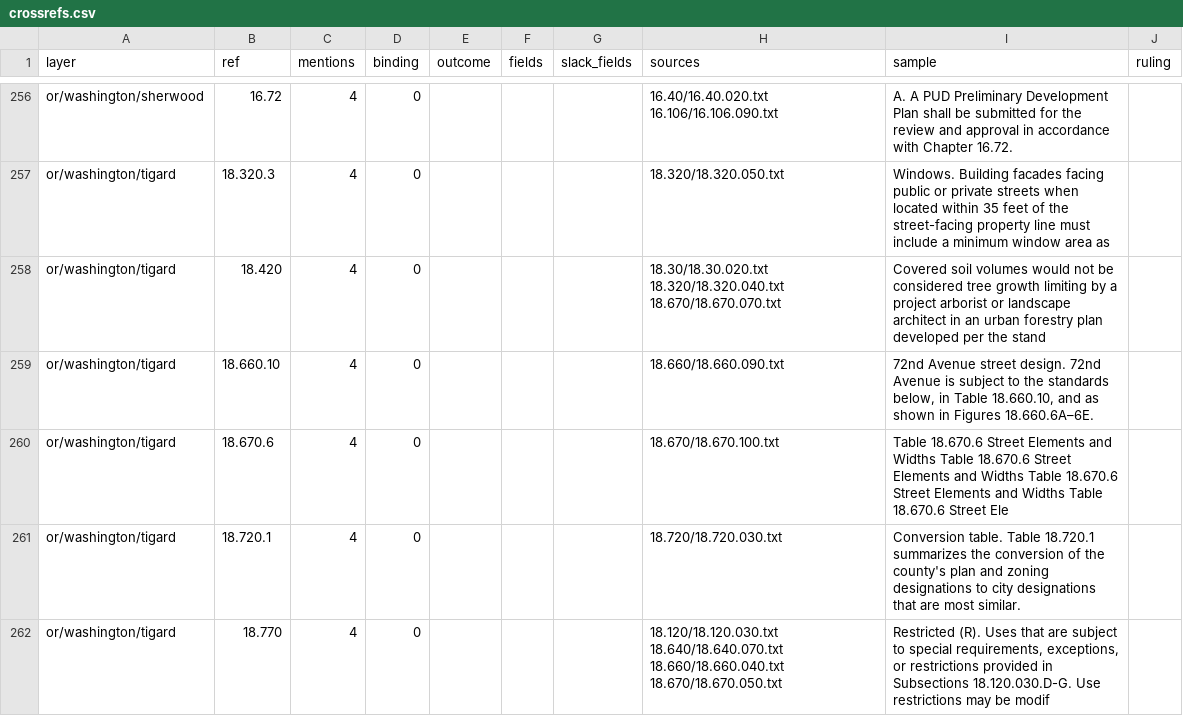
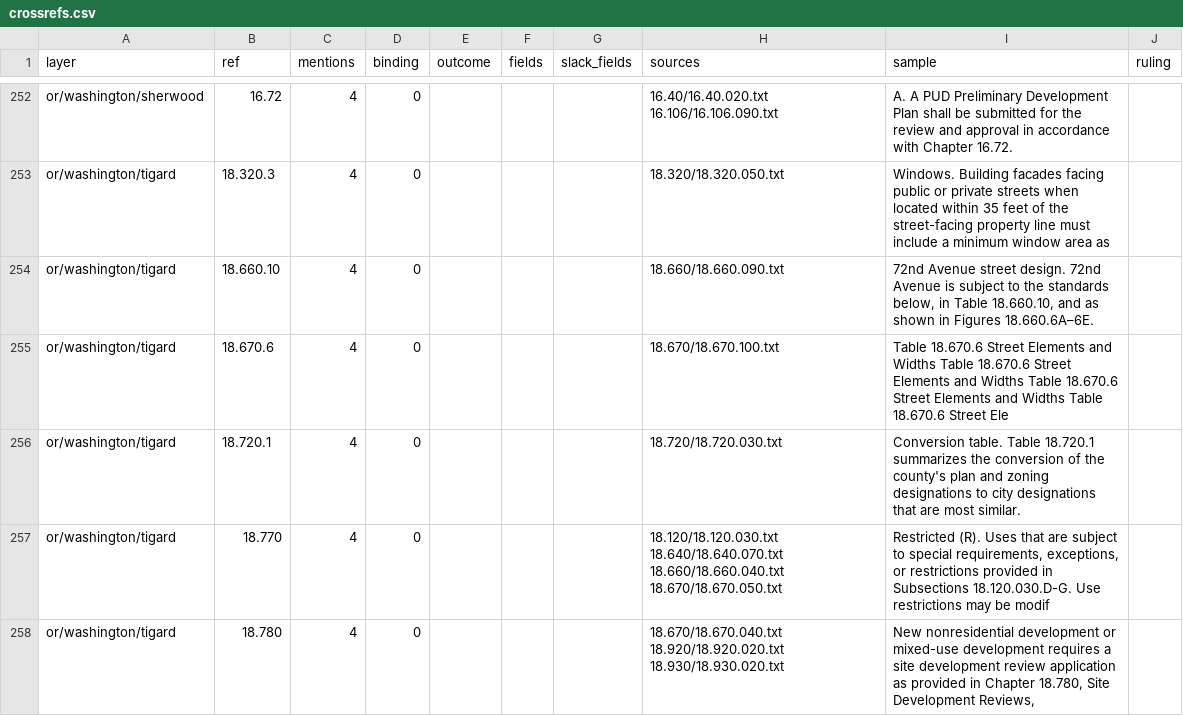
Before and after one commit to hahmlet/vicinitideals, a CSV file: data/flats/crossrefs.csv, drawn as a sheet; only a part is shown, gaps mark what is left out; the shorter side is filled out with more unchanged rows; removed rows and columns are numbered as before the commit, all else as after; the diff covers the shown part only; the diff names each change by its address in the sheet, - before the commit and + after, or states it on an @@ line.

```diff
--- a/data/flats/crossrefs.csv
+++ b/data/flats/crossrefs.csv
-row 258: or/washington/tigard | 18.420 | 4 | 0 |  |  |  | 18.30/18.30.020.txt 18.320/18.320.040.txt 18.670/18.670.070.txt | Covered soil volumes would not be considered tree growth limiting by a project arborist or landscape architect in an urban forestry plan developed per the stand
```
Also changed, not shown: 9 added rows, 10 removed rows and 5 edited cells elsewhere in this file, 19 other files.
